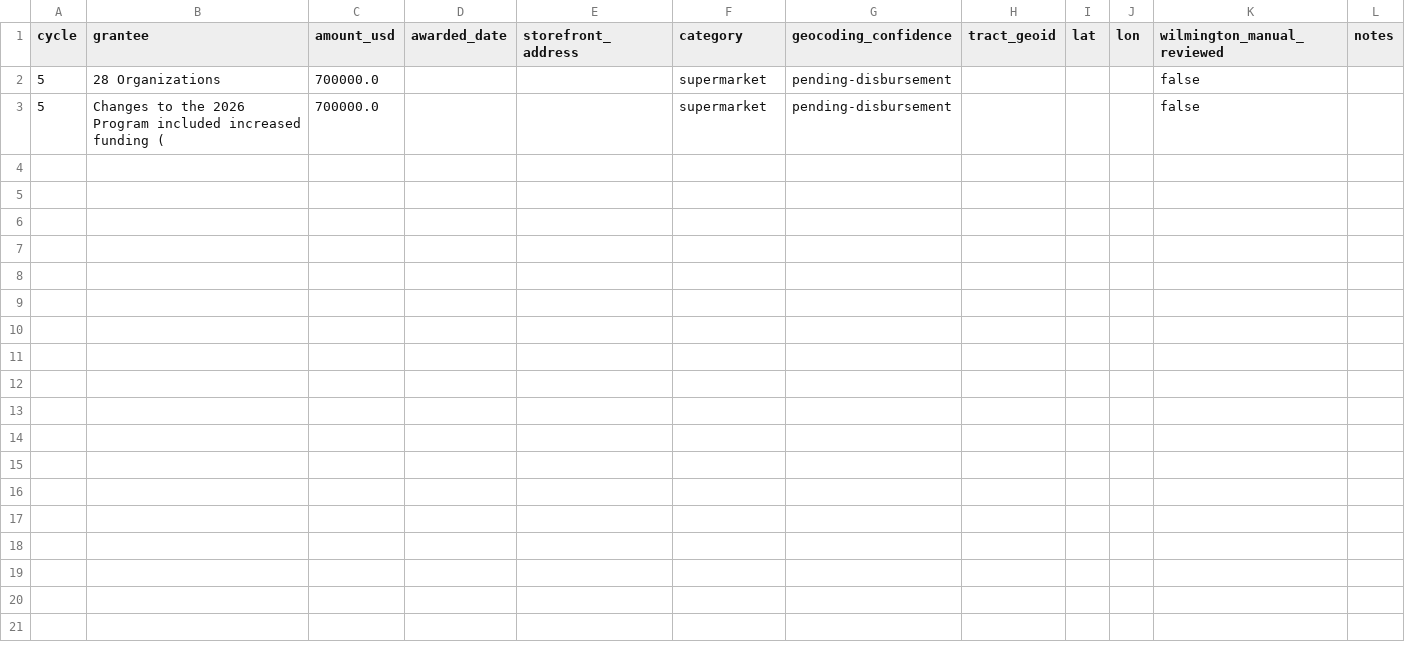
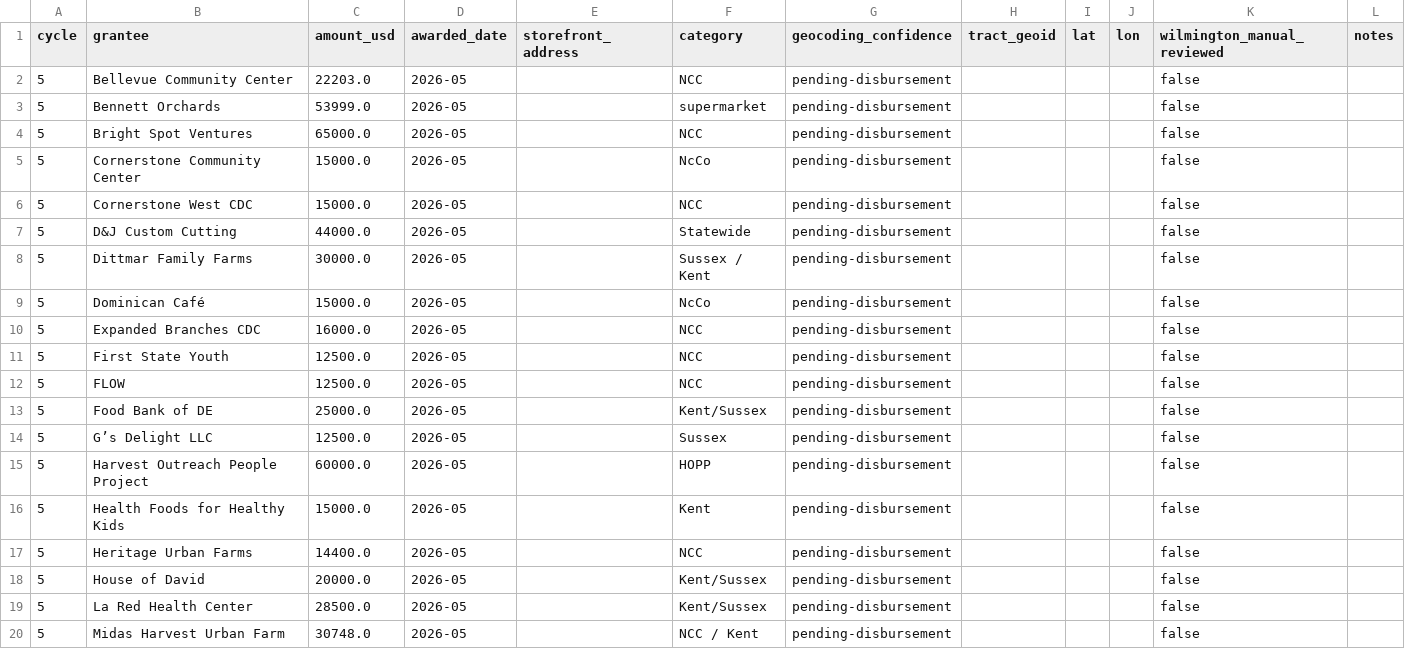
Before and after one commit to scyfli/first-state-lens, a CSV file: dgi-food-access/data/dgi-grants.csv, drawn as a sheet; only a part is shown; the diff covers the shown part only.

```diff
--- a/dgi-food-access/data/dgi-grants.csv
+++ b/dgi-food-access/data/dgi-grants.csv
@@ -1,3 +1,20 @@
 cycle,grantee,amount_usd,awarded_date,storefront_address,category,geocoding_confidence,tract_geoid,lat,lon,wilmington_manual_reviewed,notes
-5,28 Organizations,700000.0,,,supermarket,pending-disbursement,,,,false,
-5,Changes to the 2026 Program included increased funding (,700000.0,,,supermarket,pending-disbursement,,,,false,
+5,Bellevue Community Center,22203.0,2026-05,,NCC,pending-disbursement,,,,false,
+5,Bennett Orchards,53999.0,2026-05,,supermarket,pending-disbursement,,,,false,
+5,Bright Spot Ventures,65000.0,2026-05,,NCC,pending-disbursement,,,,false,
+5,Cornerstone Community Center,15000.0,2026-05,,NcCo,pending-disbursement,,,,false,
+5,Cornerstone West CDC,15000.0,2026-05,,NCC,pending-disbursement,,,,false,
+5,D&J Custom Cutting,44000.0,2026-05,,Statewide,pending-disbursement,,,,false,
+5,Dittmar Family Farms,30000.0,2026-05,,Sussex / Kent,pending-disbursement,,,,false,
+5,Dominican Café,15000.0,2026-05,,NcCo,pending-disbursement,,,,false,
+5,Expanded Branches CDC,16000.0,2026-05,,NCC,pending-disbursement,,,,false,
+5,First State Youth,12500.0,2026-05,,NCC,pending-disbursement,,,,false,
+5,FLOW,12500.0,2026-05,,NCC,pending-disbursement,,,,false,
+5,Food Bank of DE,25000.0,2026-05,,Kent/Sussex,pending-disbursement,,,,false,
+5,G’s Delight LLC,12500.0,2026-05,,Sussex,pending-disbursement,,,,false,
+5,Harvest Outreach People Project,60000.0,2026-05,,HOPP,pending-disbursement,,,,false,
+5,Health Foods for Healthy Kids,15000.0,2026-05,,Kent,pending-disbursement,,,,false,
+5,Heritage Urban Farms,14400.0,2026-05,,NCC,pending-disbursement,,,,false,
+5,House of David,20000.0,2026-05,,Kent/Sussex,pending-disbursement,,,,false,
+5,La Red Health Center,28500.0,2026-05,,Kent/Sussex,pending-disbursement,,,,false,
+5,Midas Harvest Urban Farm,30748.0,2026-05,,NCC / Kent,pending-disbursement,,,,false,
```
Also changed, not shown: 9 added rows elsewhere in this file, 3 other files.
